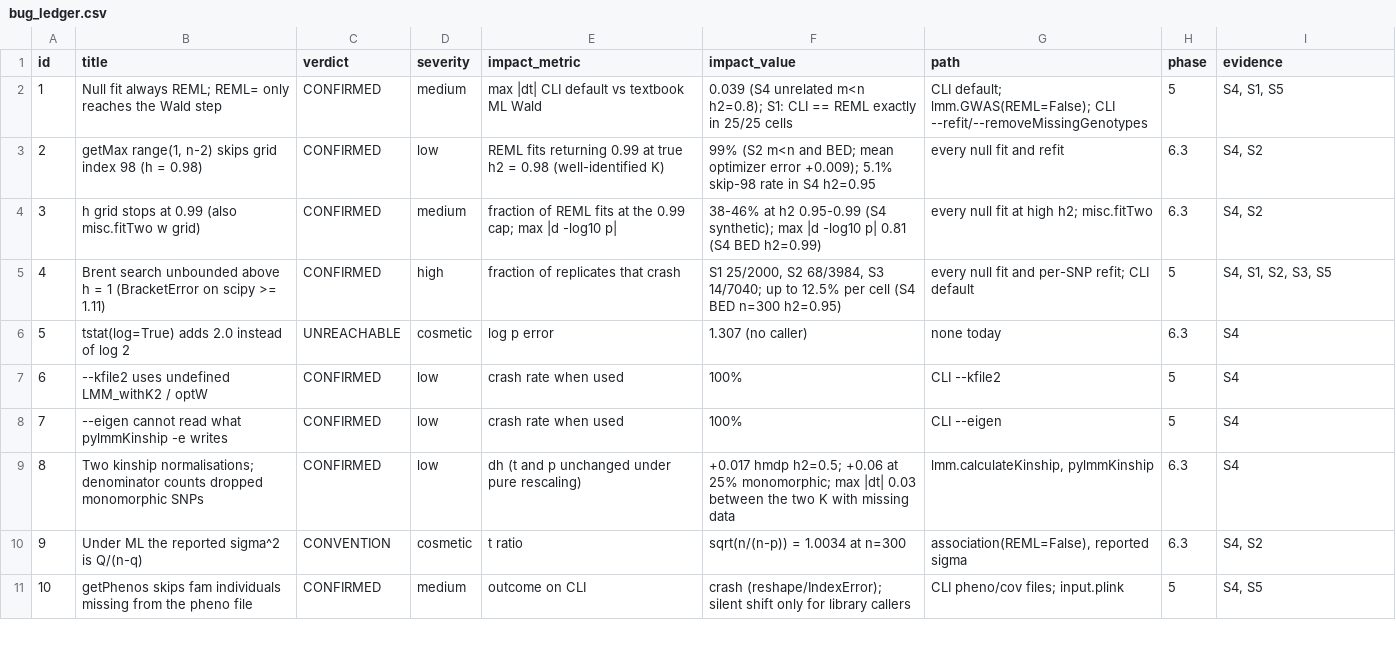
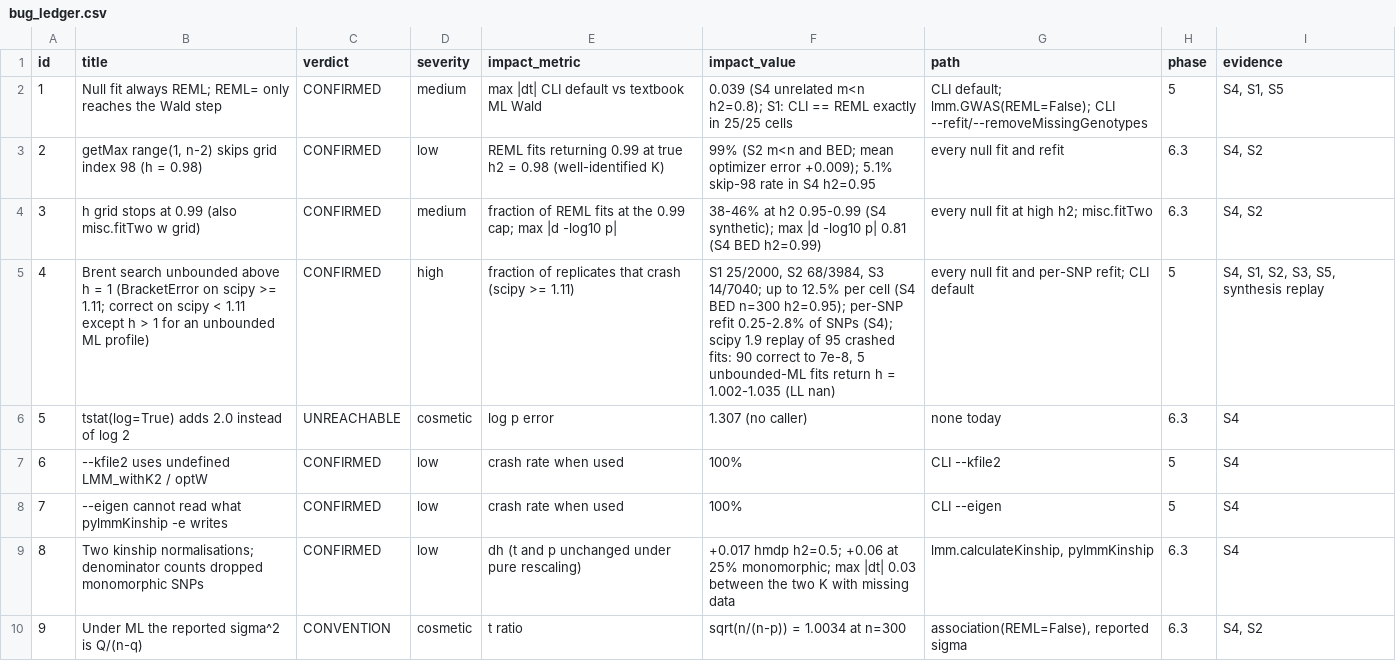
Before and after one commit to nickFurlotte/pylmm, a CSV file: sims/results/synthesis/bug_ledger.csv, drawn as a sheet; only a part is shown; the shorter side is filled out with more unchanged rows.

```diff
--- a/sims/results/synthesis/bug_ledger.csv
+++ b/sims/results/synthesis/bug_ledger.csv
@@ -4,3 +4,3 @@ id,title,verdict,severity,impact_metric,impact_value,path,phase,evidence
 3,h grid stops at 0.99 (also misc.fitTwo w grid),CONFIRMED,medium,fraction of REML fits at the 0.99 cap; max |d -log10 p|,38-46% at h2 0.95-0.99 (S4 synthetic); max |d -log10 p| 0.81 (S4 BED h2=0.99),every null fit at high h2; misc.fitTwo,6.3,"S4, S2"
-4,Brent search unbounded above h = 1 (BracketError on scipy >= 1.11),CONFIRMED,high,fraction of replicates that crash,"S1 25/2000, S2 68/3984, S3 14/7040; up to 12.5% per cell (S4 BED n=300 h2=0.95)",every null fit and per-SNP refit; CLI default,5,"S4, S1, S2, S3, S5"
+4,Brent search unbounded above h = 1 (BracketError on scipy >= 1.11; correct on scipy < 1.11 except h > 1 for an unbounded ML profile),CONFIRMED,high,fraction of replicates that crash (scipy >= 1.11),"S1 25/2000, S2 68/3984, S3 14/7040; up to 12.5% per cell (S4 BED n=300 h2=0.95); per-SNP refit 0.25-2.8% of SNPs (S4); scipy 1.9 replay of 95 crashed fits: 90 correct to 7e-8, 5 unbounded-ML fits return h = 1.002-1.035 (LL nan)",every null fit and per-SNP refit; CLI default,5,"S4, S1, S2, S3, S5, synthesis replay"
 5,tstat(log=True) adds 2.0 instead of log 2,UNREACHABLE,cosmetic,log p error,1.307 (no caller),none today,6.3,S4
```
Also changed, not shown: sims/results/synthesis/crash_bias_s3.csv, sims/results/synthesis/crash_bias_s3_reps.csv, 7 other files.
